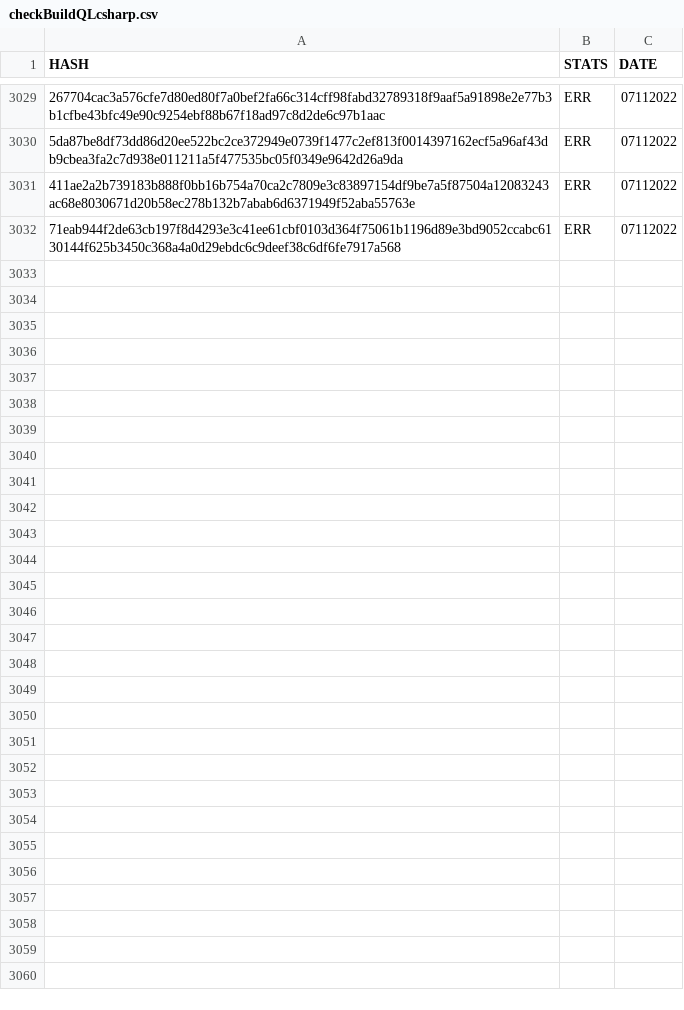
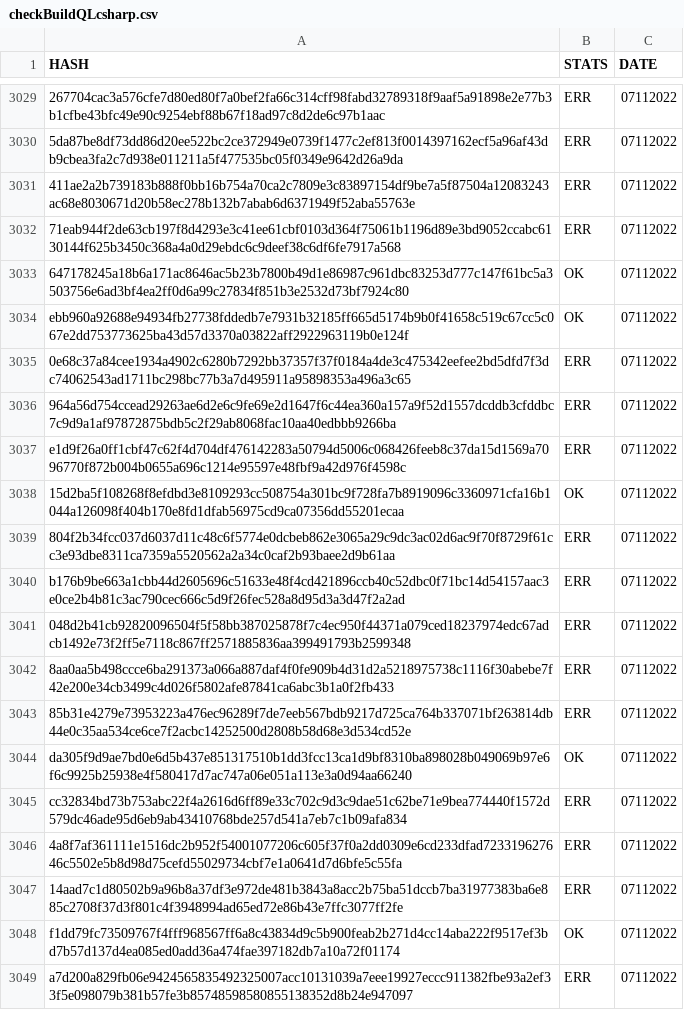
Before and after one commit to saramentr/myCheckBuild, a CSV file: checkBuildQLcsharp.csv, drawn as a sheet; only a part is shown, gaps mark what is left out; the diff names each change by its address in the sheet, - before the commit and + after, or states it on an @@ line.

```diff
--- a/checkBuildQLcsharp.csv
+++ b/checkBuildQLcsharp.csv
+row 3033: 647178245a18b6a171ac8646ac5b23b7800b49d1e86987c961dbc83253d777c147f61bc5a3503756e6ad3bf4ea2ff0d6a99c27834f851b3e2532d73bf7924c80 | OK | 07112022
+row 3034: ebb960a92688e94934fb27738fddedb7e7931b32185ff665d5174b9b0f41658c519c67cc5c067e2dd753773625ba43d57d3370a03822aff2922963119b0e124f | OK | 07112022
+row 3035: 0e68c37a84cee1934a4902c6280b7292bb37357f37f0184a4de3c475342eefee2bd5dfd7f3dc74062543ad1711bc298bc77b3a7d495911a95898353a496a3c65 | ERR | 07112022
+row 3036: 964a56d754ccead29263ae6d2e6c9fe69e2d1647f6c44ea360a157a9f52d1557dcddb3cfddbc7c9d9a1af97872875bdb5c2f29ab8068fac10aa40edbbb9266ba | ERR | 07112022
+row 3037: e1d9f26a0ff1cbf47c62f4d704df476142283a50794d5006c068426feeb8c37da15d1569a7096770f872b004b0655a696c1214e95597e48fbf9a42d976f4598c | ERR | 07112022
+row 3038: 15d2ba5f108268f8efdbd3e8109293cc508754a301bc9f728fa7b8919096c3360971cfa16b1044a126098f404b170e8fd1dfab56975cd9ca07356dd55201ecaa | OK | 07112022
+row 3039: 804f2b34fcc037d6037d11c48c6f5774e0dcbeb862e3065a29c9dc3ac02d6ac9f70f8729f61cc3e93dbe8311ca7359a5520562a2a34c0caf2b93baee2d9b61aa | ERR | 07112022
+row 3040: b176b9be663a1cbb44d2605696c51633e48f4cd421896ccb40c52dbc0f71bc14d54157aac3e0ce2b4b81c3ac790cec666c5d9f26fec528a8d95d3a3d47f2a2ad | ERR | 07112022
+row 3041: 048d2b41cb92820096504f5f58bb387025878f7c4ec950f44371a079ced18237974edc67adcb1492e73f2ff5e7118c867ff2571885836aa399491793b2599348 | ERR | 07112022
+row 3042: 8aa0aa5b498ccce6ba291373a066a887daf4f0fe909b4d31d2a5218975738c1116f30abebe7f42e200e34cb3499c4d026f5802afe87841ca6abc3b1a0f2fb433 | ERR | 07112022
+row 3043: 85b31e4279e73953223a476ec96289f7de7eeb567bdb9217d725ca764b337071bf263814db44e0c35aa534ce6ce7f2acbc14252500d2808b58d68e3d534cd52e | ERR | 07112022
+row 3044: da305f9d9ae7bd0e6d5b437e851317510b1dd3fcc13ca1d9bf8310ba898028b049069b97e6f6c9925b25938e4f580417d7ac747a06e051a113e3a0d94aa66240 | OK | 07112022
+row 3045: cc32834bd73b753abc22f4a2616d6ff89e33c702c9d3c9dae51c62be71e9bea774440f1572d579dc46ade95d6eb9ab43410768bde257d541a7eb7c1b09afa834 | ERR | 07112022
+row 3046: 4a8f7af361111e1516dc2b952f54001077206c605f37f0a2dd0309e6cd233dfad723319627646c5502e5b8d98d75cefd55029734cbf7e1a0641d7d6bfe5c55fa | ERR | 07112022
+row 3047: 14aad7c1d80502b9a96b8a37df3e972de481b3843a8acc2b75ba51dccb7ba31977383ba6e885c2708f37d3f801c4f3948994ad65ed72e86b43e7ffc3077ff2fe | ERR | 07112022
+row 3048: f1dd79fc73509767f4fff968567ff6a8c43834d9c5b900feab2b271d4cc14aba222f9517ef3bd7b57d137d4ea085ed0add36a474fae397182db7a10a72f01174 | OK | 07112022
+row 3049: a7d200a829fb06e9424565835492325007acc10131039a7eee19927eccc911382fbe93a2ef33f5e098079b381b57fe3b85748598580855138352d8b24e947097 | ERR | 07112022
```
Also changed, not shown: 1 other file.
